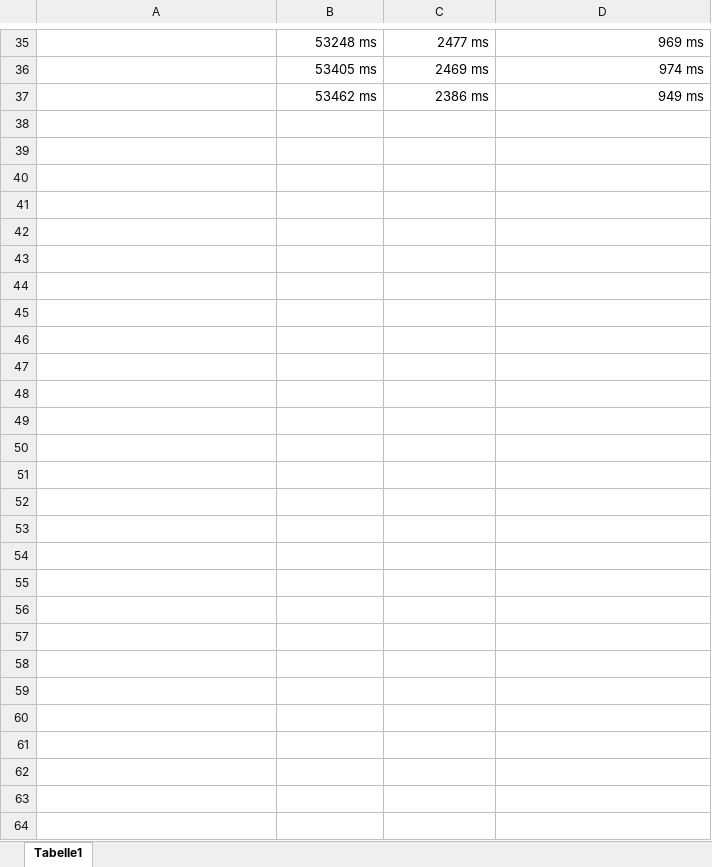
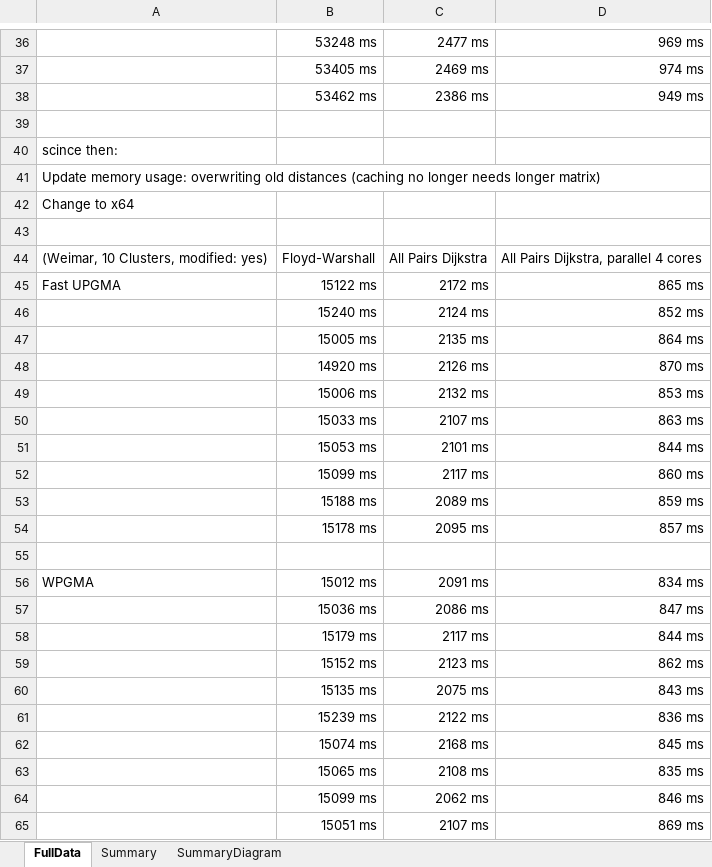
Before and after one commit to the-s-a-m/Thesis, an Excel workbook: AlgorithmTimings.xlsx, sheet FullData, drawn as a sheet; only a part is shown, gaps mark what is left out; values as stored, in another font and other column widths than the file's, no borders; the diff covers the shown part only; the diff names each change by its address in the sheet, - before the commit and + after, or states it on an @@ line.

```diff
--- a/AlgorithmTimings.xlsx (sheet FullData)
+++ b/AlgorithmTimings.xlsx (sheet FullData)
-sheet tab: Tabelle1
+sheet tab: FullData
+sheet tab: Summary
+sheet tab: SummaryDiagram
+row 39: (empty)
+row 40: scince then:
+row 41: Update memory usage: overwriting old distances (caching no longer needs longer matrix)
+row 42: Change to x64
+row 43: (empty)
+row 44: (Weimar, 10 Clusters, modified: yes) | Floyd-Warshall | All Pairs Dijkstra | All Pairs Dijkstra, parallel 4 cores
+row 45: Fast UPGMA | 15122 ms | 2172 ms | 865 ms
+row 46:  | 15240 ms | 2124 ms | 852 ms
+row 47:  | 15005 ms | 2135 ms | 864 ms
+row 48:  | 14920 ms | 2126 ms | 870 ms
+row 49:  | 15006 ms | 2132 ms | 853 ms
+row 50:  | 15033 ms | 2107 ms | 863 ms
+row 51:  | 15053 ms | 2101 ms | 844 ms
+row 52:  | 15099 ms | 2117 ms | 860 ms
+row 53:  | 15188 ms | 2089 ms | 859 ms
+row 54:  | 15178 ms | 2095 ms | 857 ms
+row 55: (empty)
+row 56: WPGMA | 15012 ms | 2091 ms | 834 ms
+row 57:  | 15036 ms | 2086 ms | 847 ms
+row 58:  | 15179 ms | 2117 ms | 844 ms
+row 59:  | 15152 ms | 2123 ms | 862 ms
+row 60:  | 15135 ms | 2075 ms | 843 ms
+row 61:  | 15239 ms | 2122 ms | 836 ms
+row 62:  | 15074 ms | 2168 ms | 845 ms
+row 63:  | 15065 ms | 2108 ms | 835 ms
+row 64:  | 15099 ms | 2062 ms | 846 ms
+row 65:  | 15051 ms | 2107 ms | 869 ms
```
Also changed, not shown: 1 added row elsewhere in this sheet, charts or pictures, 1 other file.
